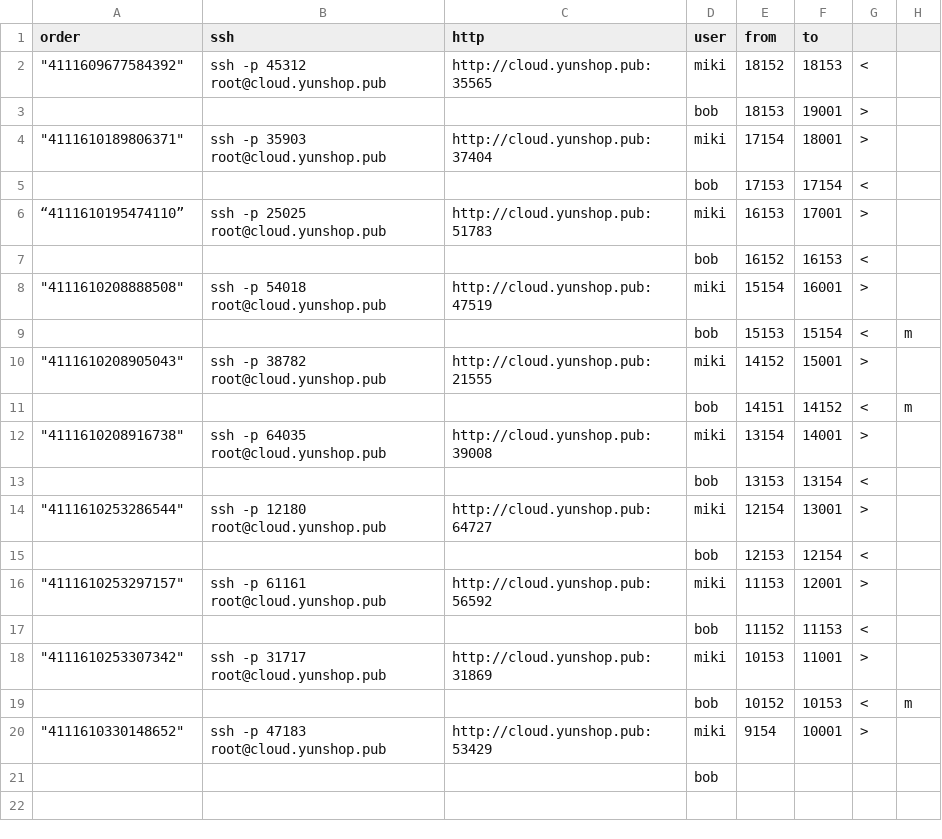
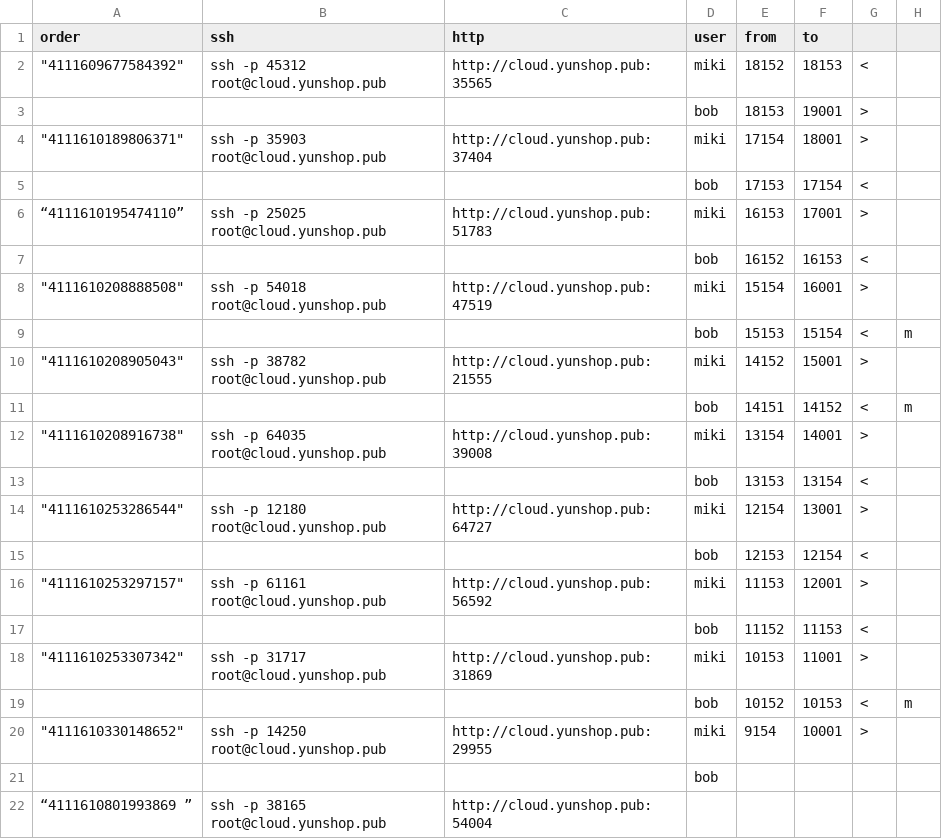
Before and after one commit to dlt-lee/dcb, a CSV file: dev_manage.csv, drawn as a sheet.

```diff
--- a/dev_manage.csv
+++ b/dev_manage.csv
@@ -19,3 +19,4 @@ order,ssh,http,user,from,to,,
 ,,,bob,10152,10153,<,m
-"""4111610330148652""",ssh -p 47183 root@cloud.yunshop.pub,http://cloud.yunshop.pub:53429,miki,9154,10001,>,
+"""4111610330148652""",ssh -p 14250 root@cloud.yunshop.pub,http://cloud.yunshop.pub:29955,miki,9154,10001,>,
 ,,,bob,,,,
+“4111610801993869 ”,ssh -p 38165 root@cloud.yunshop.pub,http://cloud.yunshop.pub:54004 ,,,,,
```
Also changed, not shown: l3_ab.csv, 3 other files.
